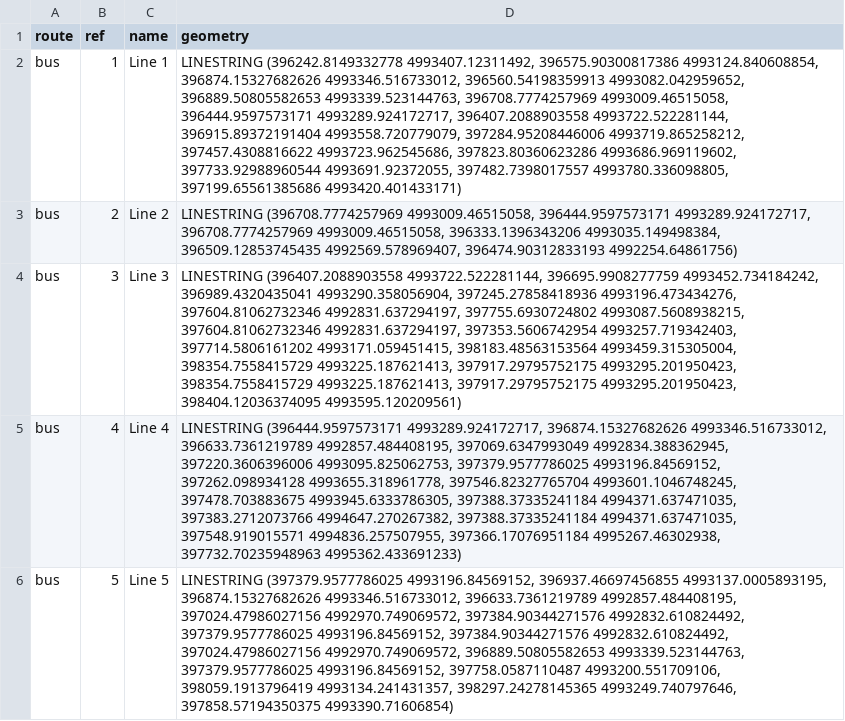
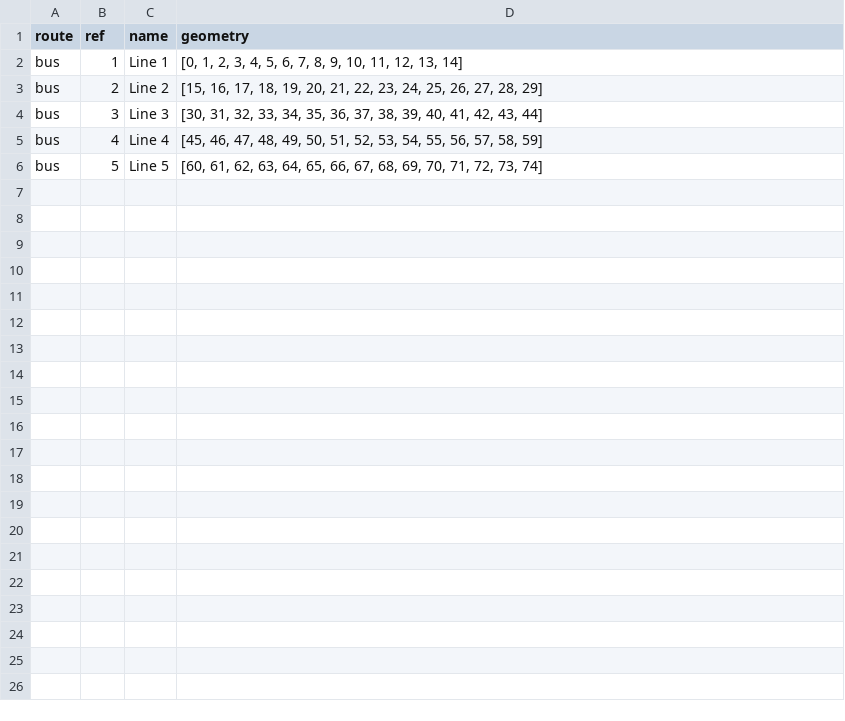
Before and after one commit to VidaGallo/Thesis, a CSV file: MBA_Optimization/data/bus_lines/city/city_Turin_bus_lines.csv, drawn as a sheet.

Commit message:
Demand creation, modified functions to save node names as int

```diff
--- a/MBA_Optimization/data/bus_lines/city/city_Turin_bus_lines.csv
+++ b/MBA_Optimization/data/bus_lines/city/city_Turin_bus_lines.csv
@@ -1,6 +1,6 @@
 route,ref,name,geometry
-bus,1,Line 1,"LINESTRING (396242.8149332778 4993407.12311492, 396575.90300817386 4993124.840608854, 396874.15327682626 4993346.516733012, 396560.54198359913 4993082.042959652, 396889.50805582653 4993339.523144763, 396708.7774257969 4993009.46515058, 396444.9597573171 4993289.924172717, 396407.2088903558 4993722.522281144, 396915.89372191404 4993558.720779079, 397284.95208446006 4993719.865258212, 397457.4308816622 4993723.962545686, 397823.80360623286 4993686.969119602, 397733.92988960544 4993691.92372055, 397482.7398017557 4993780.336098805, 397199.65561385686 4993420.401433171)"
-bus,2,Line 2,"LINESTRING (396708.7774257969 4993009.46515058, 396444.9597573171 4993289.924172717, 396708.7774257969 4993009.46515058, 396333.1396343206 4993035.149498384, 396509.12853745435 4992569.578969407, 396474.90312833193 4992254.64861756)"
-bus,3,Line 3,"LINESTRING (396407.2088903558 4993722.522281144, 396695.9908277759 4993452.734184242, 396989.4320435041 4993290.358056904, 397245.27858418936 4993196.473434276, 397604.81062732346 4992831.637294197, 397755.6930724802 4993087.5608938215, 397604.81062732346 4992831.637294197, 397353.5606742954 4993257.719342403, 397714.5806161202 4993171.059451415, 398183.48563153564 4993459.315305004, 398354.7558415729 4993225.187621413, 397917.29795752175 4993295.201950423, 398354.7558415729 4993225.187621413, 397917.29795752175 4993295.201950423, 398404.12036374095 4993595.120209561)"
-bus,4,Line 4,"LINESTRING (396444.9597573171 4993289.924172717, 396874.15327682626 4993346.516733012, 396633.7361219789 4992857.484408195, 397069.6347993049 4992834.388362945, 397220.3606396006 4993095.825062753, 397379.9577786025 4993196.84569152, 397262.098934128 4993655.318961778, 397546.82327765704 4993601.1046748245, 397478.703883675 4993945.6333786305, 397388.37335241184 4994371.637471035, 397383.2712073766 4994647.270267382, 397388.37335241184 4994371.637471035, 397548.919015571 4994836.257507955, 397366.17076951184 4995267.46302938, 397732.70235948963 4995362.433691233)"
-bus,5,Line 5,"LINESTRING (397379.9577786025 4993196.84569152, 396937.46697456855 4993137.0005893195, 396874.15327682626 4993346.516733012, 396633.7361219789 4992857.484408195, 397024.47986027156 4992970.749069572, 397384.90344271576 4992832.610824492, 397379.9577786025 4993196.84569152, 397384.90344271576 4992832.610824492, 397024.47986027156 4992970.749069572, 396889.50805582653 4993339.523144763, 397379.9577786025 4993196.84569152, 397758.0587110487 4993200.551709106, 398059.1913796419 4993134.241431357, 398297.24278145365 4993249.740797646, 397858.57194350375 4993390.71606854)"
+bus,1,Line 1,"[0, 1, 2, 3, 4, 5, 6, 7, 8, 9, 10, 11, 12, 13, 14]"
+bus,2,Line 2,"[15, 16, 17, 18, 19, 20, 21, 22, 23, 24, 25, 26, 27, 28, 29]"
+bus,3,Line 3,"[30, 31, 32, 33, 34, 35, 36, 37, 38, 39, 40, 41, 42, 43, 44]"
+bus,4,Line 4,"[45, 46, 47, 48, 49, 50, 51, 52, 53, 54, 55, 56, 57, 58, 59]"
+bus,5,Line 5,"[60, 61, 62, 63, 64, 65, 66, 67, 68, 69, 70, 71, 72, 73, 74]"
```
Also changed, not shown: MBA_Optimization/data/bus_lines/grid/grid_bus_stops.csv, 14 other files.
